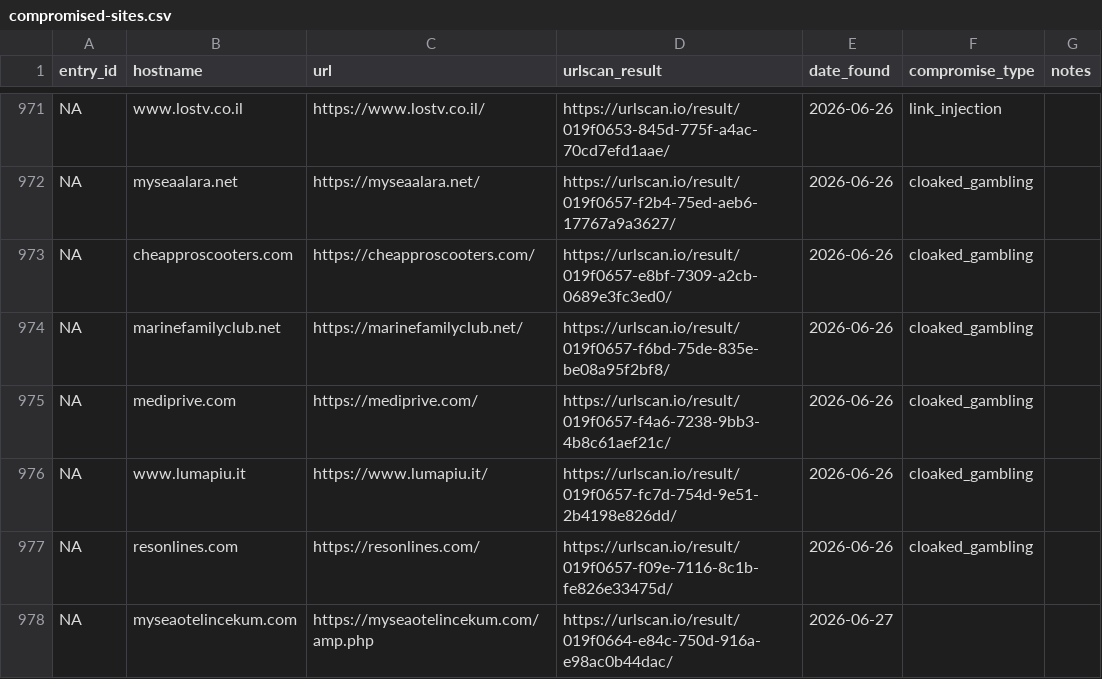
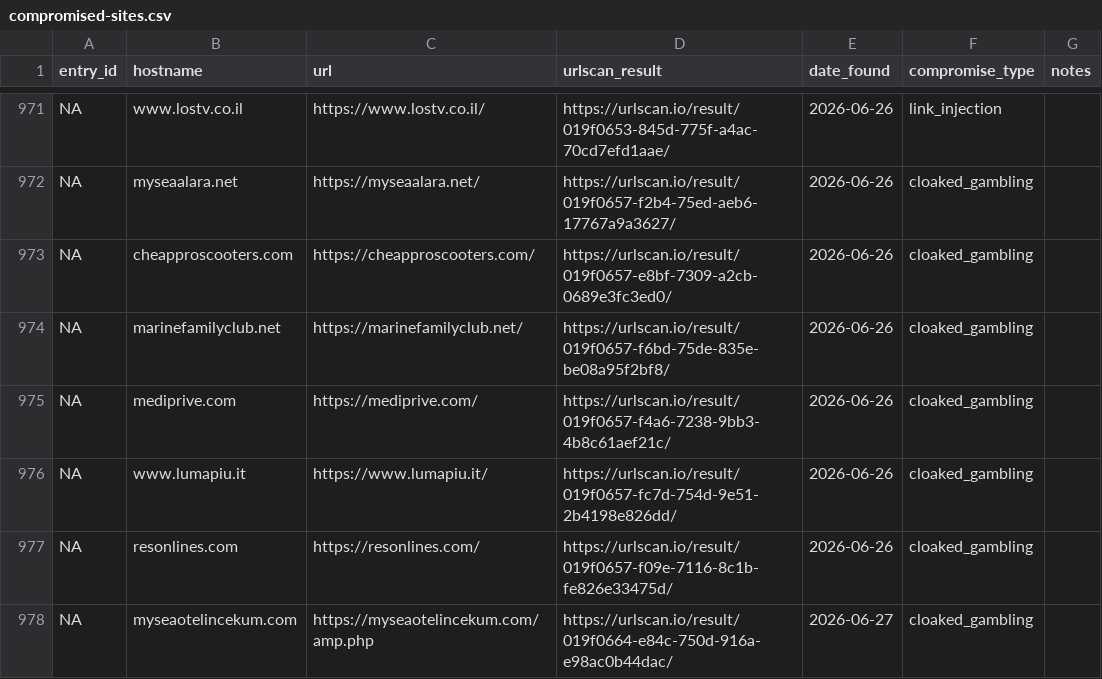
Before and after one commit to battlingamazons/compromised-sites-tracker, a CSV file: compromised-sites.csv, drawn as a sheet; only a part is shown, gaps mark what is left out.

Commit message:
Update compromised-sites.csv

```diff
--- a/compromised-sites.csv
+++ b/compromised-sites.csv
@@ -977,2 +977,2 @@ NA, www.lumapiu.it, https://www.lumapiu.it/, https://urlscan.io/result/019f0657-
 NA, resonlines.com, https://resonlines.com/, https://urlscan.io/result/019f0657-f09e-7116-8c1b-fe826e33475d/, 2026-06-26, cloaked_gambling, ""
-NA, myseaotelincekum.com, https://myseaotelincekum.com/amp.php, https://urlscan.io/result/019f0664-e84c-750d-916a-e98ac0b44dac/, 2026-06-27, ""
+NA, myseaotelincekum.com, https://myseaotelincekum.com/amp.php, https://urlscan.io/result/019f0664-e84c-750d-916a-e98ac0b44dac/, 2026-06-27, cloaked_gambling, ""
```
